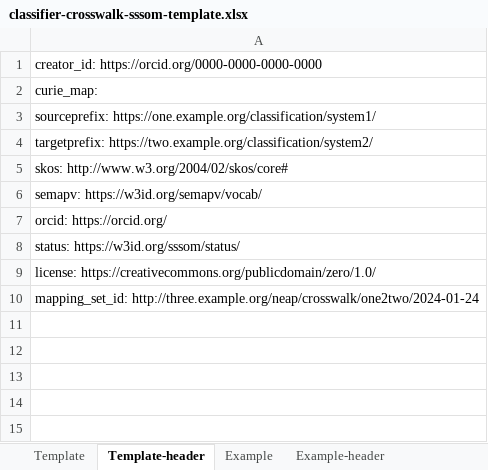
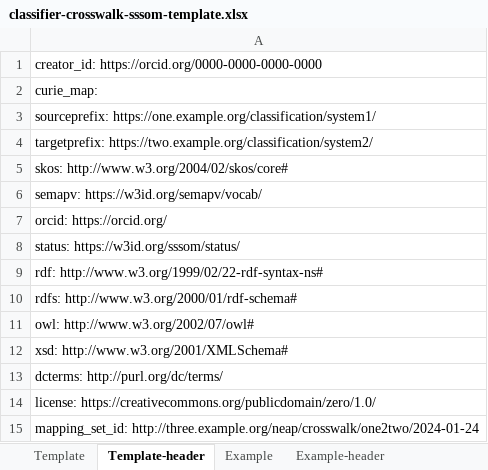
Before and after one commit to CSIRO-enviro-informatics/ecosystem-typology, an Excel workbook: crosswalks/templates/classifier-crosswalk-sssom-template.xlsx, sheet Template-header, drawn as a sheet; values as stored, in another font and other column widths than the file's, no borders; the diff names each change by its address in the sheet, - before the commit and + after, or states it on an @@ line.

Commit message:
More URI prefixes

```diff
--- a/crosswalks/templates/classifier-crosswalk-sssom-template.xlsx (sheet Template-header)
+++ b/crosswalks/templates/classifier-crosswalk-sssom-template.xlsx (sheet Template-header)
+row 9: rdf: http://www.w3.org/1999/02/22-rdf-syntax-ns#
+row 10: rdfs: http://www.w3.org/2000/01/rdf-schema#
+row 11: owl: http://www.w3.org/2002/07/owl#
+row 12: xsd: http://www.w3.org/2001/XMLSchema#
+row 13: dcterms: http://purl.org/dc/terms/
```
